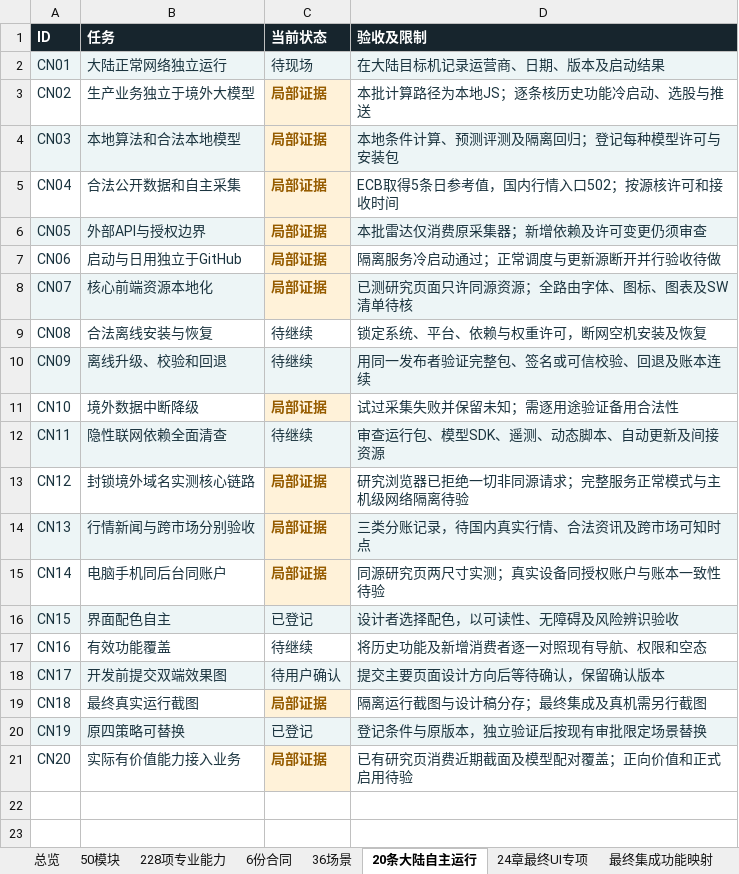
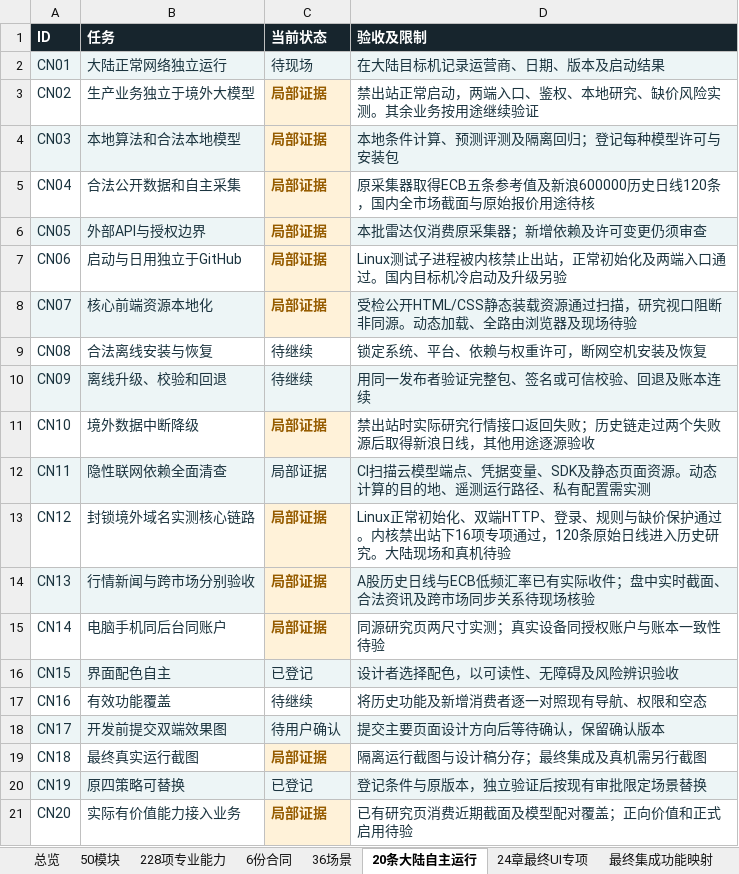
Before and after one commit to solviq87-cpu/v6-stock-system, an Excel workbook: docs/fayo-professional/deliverables/checklist.xlsx, sheet 20条大陆自主运行, drawn as a sheet; values as stored, in another font and other column widths than the file's, no borders; the diff names each change by its address in the sheet, - before the commit and + after, or states it on an @@ line.

```diff
--- a/docs/fayo-professional/deliverables/checklist.xlsx (sheet 20条大陆自主运行)
+++ b/docs/fayo-professional/deliverables/checklist.xlsx (sheet 20条大陆自主运行)
-D3 (验收及限制): 本批计算路径为本地JS；逐条核历史功能冷启动、选股与推送
+D3 (验收及限制): 禁出站正常启动，两端入口、鉴权、本地研究、缺价风险实测。其余业务按用途继续验证
-D5 (验收及限制): ECB取得5条日参考值，国内行情入口502；按源核许可和接收时间
+D5 (验收及限制): 原采集器取得ECB五条参考值及新浪600000历史日线120条，国内全市场截面与原始报价用途待核
-D7 (验收及限制): 隔离服务冷启动通过；正常调度与更新源断开并行验收待做
+D7 (验收及限制): Linux测试子进程被内核禁止出站，正常初始化及两端入口通过。国内目标机冷启动及升级另验
-D8 (验收及限制): 已测研究页面只许同源资源；全路由字体、图标、图表及SW清单待核
+D8 (验收及限制): 受检公开HTML/CSS静态装载资源通过扫描，研究视口阻断非同源。动态加载、全路由浏览器及现场待验
-D11 (验收及限制): 试过采集失败并保留未知；需逐用途验证备用合法性
+D11 (验收及限制): 禁出站时实际研究行情接口返回失败；历史链走过两个失败源后取得新浪日线，其他用途逐源验收
-C12 (当前状态): 待继续
+C12 (当前状态): 局部证据
-D12 (验收及限制): 审查运行包、模型SDK、遥测、动态脚本、自动更新及间接资源
+D12 (验收及限制): CI扫描云模型端点、凭据变量、SDK及静态页面资源。动态计算的目的地、遥测运行路径、私有配置需实测
-D13 (验收及限制): 研究浏览器已拒绝一切非同源请求；完整服务正常模式与主机级网络隔离待验
+D13 (验收及限制): Linux正常初始化、双端HTTP、登录、规则与缺价保护通过。内核禁出站下16项专项通过，120条原始日线进入历史研究。大陆现场和真机待验
-D14 (验收及限制): 三类分账记录，待国内真实行情、合法资讯及跨市场可知时点
+D14 (验收及限制): A股历史日线与ECB低频汇率已有实际收件；盘中实时截面、合法资讯及跨市场同步关系待现场核验
```
Also changed, not shown: 10 other files.
